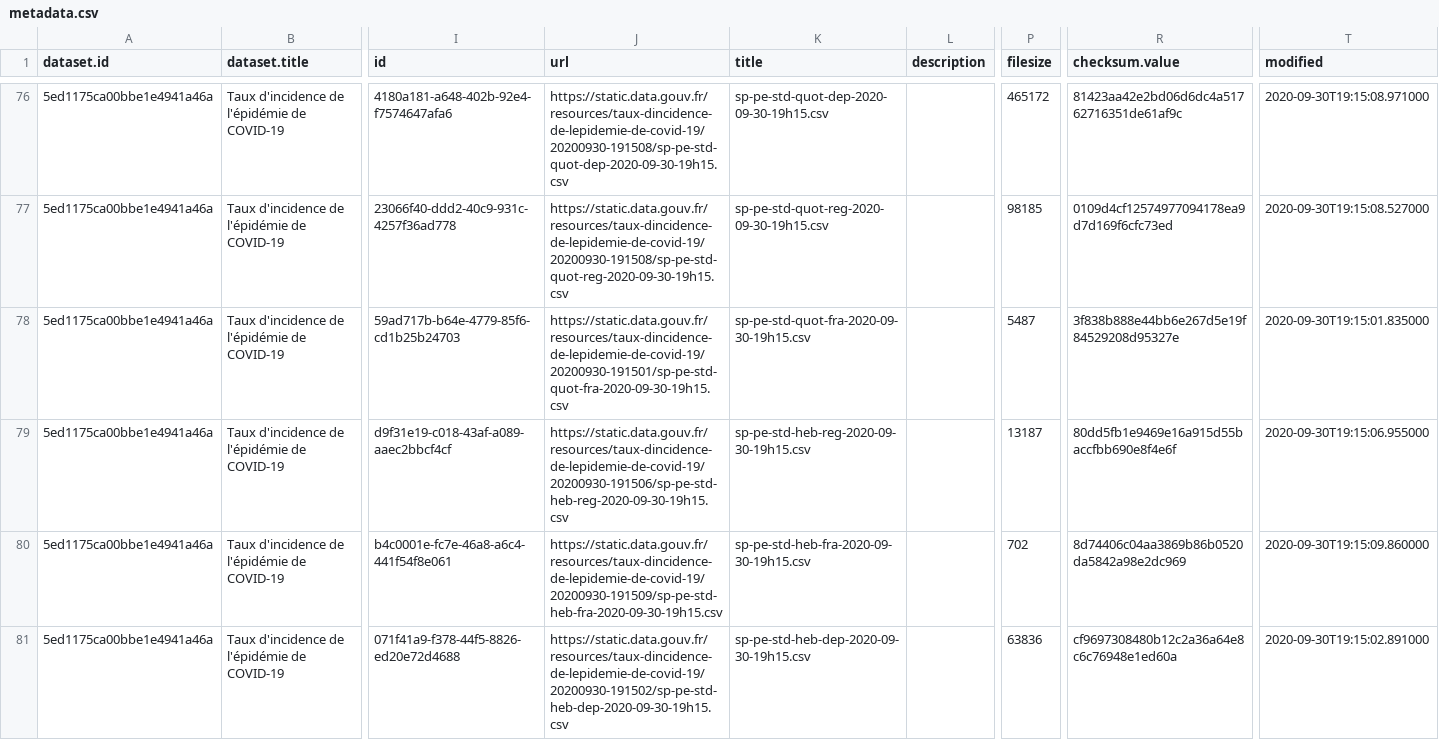
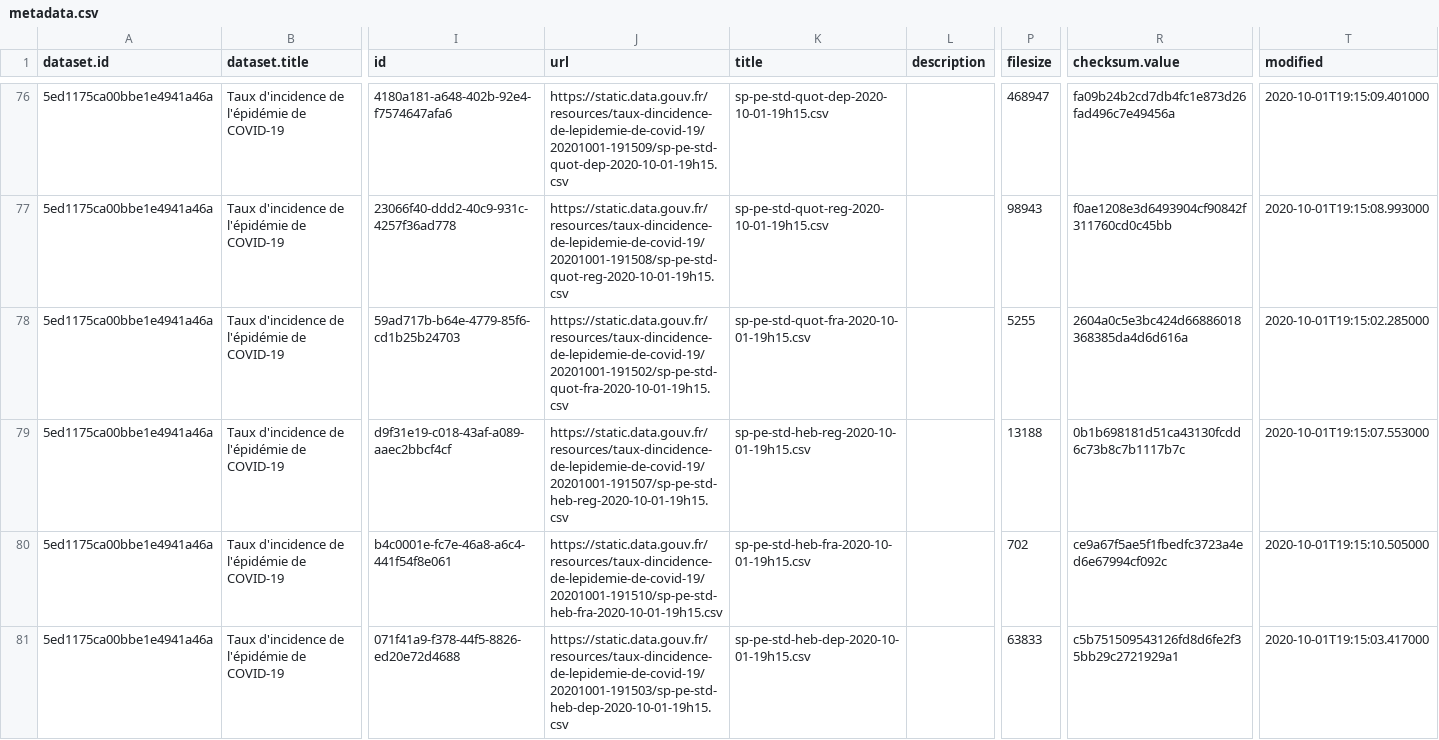
Before and after one commit to stepan-a/covid-19, a CSV file: data/france/metadata.csv, drawn as a sheet; only a part is shown, gaps mark what is left out; the diff covers the shown part only; the diff names each change by its address in the sheet, - before the commit and + after, or states it on an @@ line.

```diff
--- a/data/france/metadata.csv
+++ b/data/france/metadata.csv
-J76 (url): https://static.data.gouv.fr/resources/taux-dincidence-de-lepidemie-de-covid-19/20200930-191508/sp-pe-std-quot-dep-2020-09-30-19h15.csv
+J76 (url): https://static.data.gouv.fr/resources/taux-dincidence-de-lepidemie-de-covid-19/20201001-191509/sp-pe-std-quot-dep-2020-10-01-19h15.csv
-K76 (title): sp-pe-std-quot-dep-2020-09-30-19h15.csv
+K76 (title): sp-pe-std-quot-dep-2020-10-01-19h15.csv
-P76 (filesize): 465172
+P76 (filesize): 468947
-R76 (checksum.value): 81423aa42e2bd06d6dc4a51762716351de61af9c
+R76 (checksum.value): fa09b24b2cd7db4fc1e873d26fad496c7e49456a
-T76 (modified): 2020-09-30T19:15:08.971000
+T76 (modified): 2020-10-01T19:15:09.401000
-J77 (url): https://static.data.gouv.fr/resources/taux-dincidence-de-lepidemie-de-covid-19/20200930-191508/sp-pe-std-quot-reg-2020-09-30-19h15.csv
+J77 (url): https://static.data.gouv.fr/resources/taux-dincidence-de-lepidemie-de-covid-19/20201001-191508/sp-pe-std-quot-reg-2020-10-01-19h15.csv
-K77 (title): sp-pe-std-quot-reg-2020-09-30-19h15.csv
+K77 (title): sp-pe-std-quot-reg-2020-10-01-19h15.csv
-P77 (filesize): 98185
+P77 (filesize): 98943
-R77 (checksum.value): 0109d4cf12574977094178ea9d7d169f6cfc73ed
+R77 (checksum.value): f0ae1208e3d6493904cf90842f311760cd0c45bb
-T77 (modified): 2020-09-30T19:15:08.527000
+T77 (modified): 2020-10-01T19:15:08.993000
-J78 (url): https://static.data.gouv.fr/resources/taux-dincidence-de-lepidemie-de-covid-19/20200930-191501/sp-pe-std-quot-fra-2020-09-30-19h15.csv
+J78 (url): https://static.data.gouv.fr/resources/taux-dincidence-de-lepidemie-de-covid-19/20201001-191502/sp-pe-std-quot-fra-2020-10-01-19h15.csv
-K78 (title): sp-pe-std-quot-fra-2020-09-30-19h15.csv
+K78 (title): sp-pe-std-quot-fra-2020-10-01-19h15.csv
-P78 (filesize): 5487
+P78 (filesize): 5255
-R78 (checksum.value): 3f838b888e44bb6e267d5e19f84529208d95327e
+R78 (checksum.value): 2604a0c5e3bc424d66886018368385da4d6d616a
-T78 (modified): 2020-09-30T19:15:01.835000
+T78 (modified): 2020-10-01T19:15:02.285000
-J79 (url): https://static.data.gouv.fr/resources/taux-dincidence-de-lepidemie-de-covid-19/20200930-191506/sp-pe-std-heb-reg-2020-09-30-19h15.csv
+J79 (url): https://static.data.gouv.fr/resources/taux-dincidence-de-lepidemie-de-covid-19/20201001-191507/sp-pe-std-heb-reg-2020-10-01-19h15.csv
-K79 (title): sp-pe-std-heb-reg-2020-09-30-19h15.csv
+K79 (title): sp-pe-std-heb-reg-2020-10-01-19h15.csv
-P79 (filesize): 13187
+P79 (filesize): 13188
-R79 (checksum.value): 80dd5fb1e9469e16a915d55baccfbb690e8f4e6f
+R79 (checksum.value): 0b1b698181d51ca43130fcdd6c73b8c7b1117b7c
-T79 (modified): 2020-09-30T19:15:06.955000
+T79 (modified): 2020-10-01T19:15:07.553000
-J80 (url): https://static.data.gouv.fr/resources/taux-dincidence-de-lepidemie-de-covid-19/20200930-191509/sp-pe-std-heb-fra-2020-09-30-19h15.csv
+J80 (url): https://static.data.gouv.fr/resources/taux-dincidence-de-lepidemie-de-covid-19/20201001-191510/sp-pe-std-heb-fra-2020-10-01-19h15.csv
-K80 (title): sp-pe-std-heb-fra-2020-09-30-19h15.csv
+K80 (title): sp-pe-std-heb-fra-2020-10-01-19h15.csv
-R80 (checksum.value): 8d74406c04aa3869b86b0520da5842a98e2dc969
+R80 (checksum.value): ce9a67f5ae5f1fbedfc3723a4ed6e67994cf092c
-T80 (modified): 2020-09-30T19:15:09.860000
+T80 (modified): 2020-10-01T19:15:10.505000
-J81 (url): https://static.data.gouv.fr/resources/taux-dincidence-de-lepidemie-de-covid-19/20200930-191502/sp-pe-std-heb-dep-2020-09-30-19h15.csv
+J81 (url): https://static.data.gouv.fr/resources/taux-dincidence-de-lepidemie-de-covid-19/20201001-191503/sp-pe-std-heb-dep-2020-10-01-19h15.csv
-K81 (title): sp-pe-std-heb-dep-2020-09-30-19h15.csv
+K81 (title): sp-pe-std-heb-dep-2020-10-01-19h15.csv
-P81 (filesize): 63836
+P81 (filesize): 63833
-R81 (checksum.value): cf9697308480b12c2a36a64e8c6c76948e1ed60a
+R81 (checksum.value): c5b751509543126fd8d6fe2f35bb29c2721929a1
-T81 (modified): 2020-09-30T19:15:02.891000
+T81 (modified): 2020-10-01T19:15:03.417000
```
Also changed, not shown: 5 moved rows and 146 edited cells elsewhere in this file, data/france/donnes-hospitalieres-covid19-nouveaux.csv, 3 other files.
